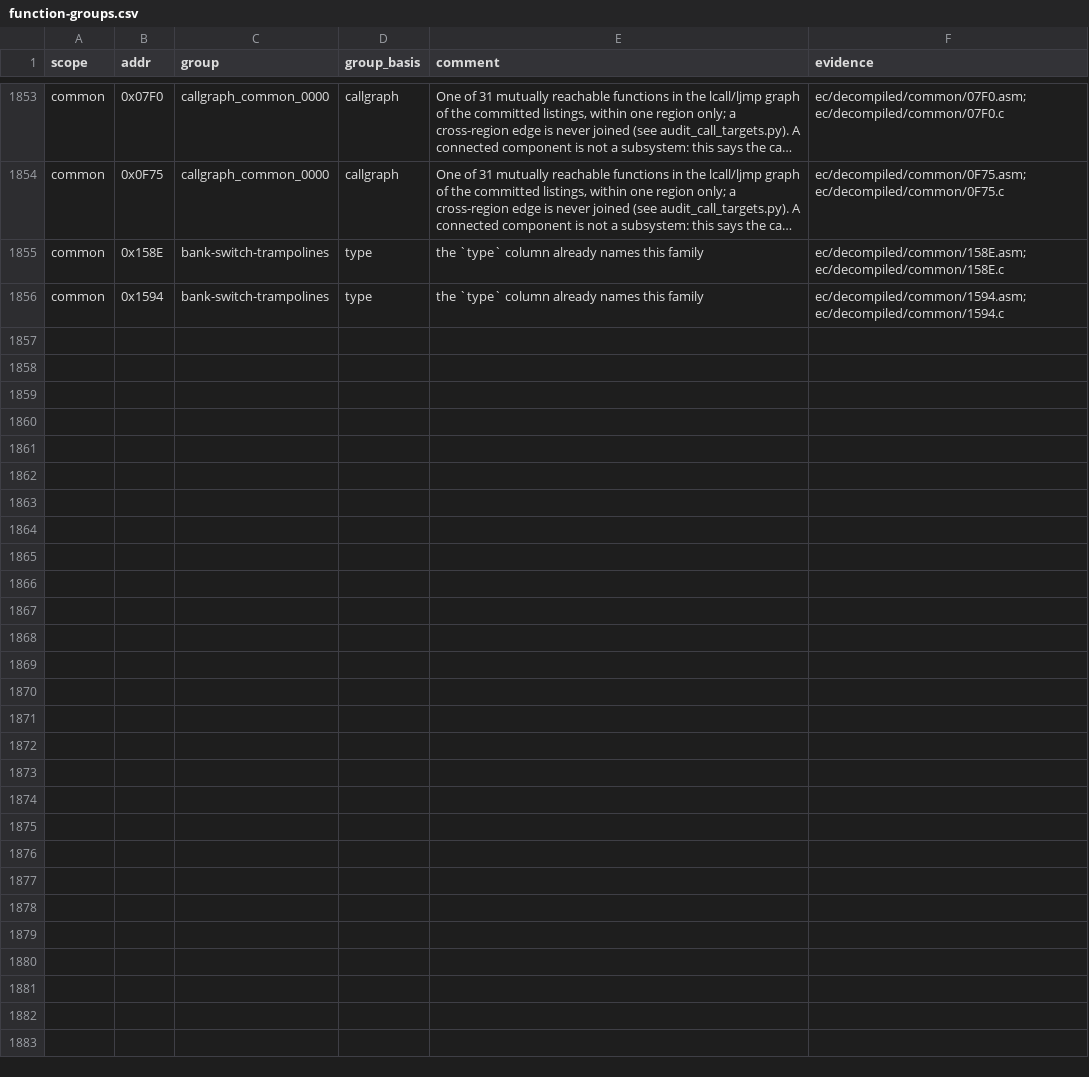
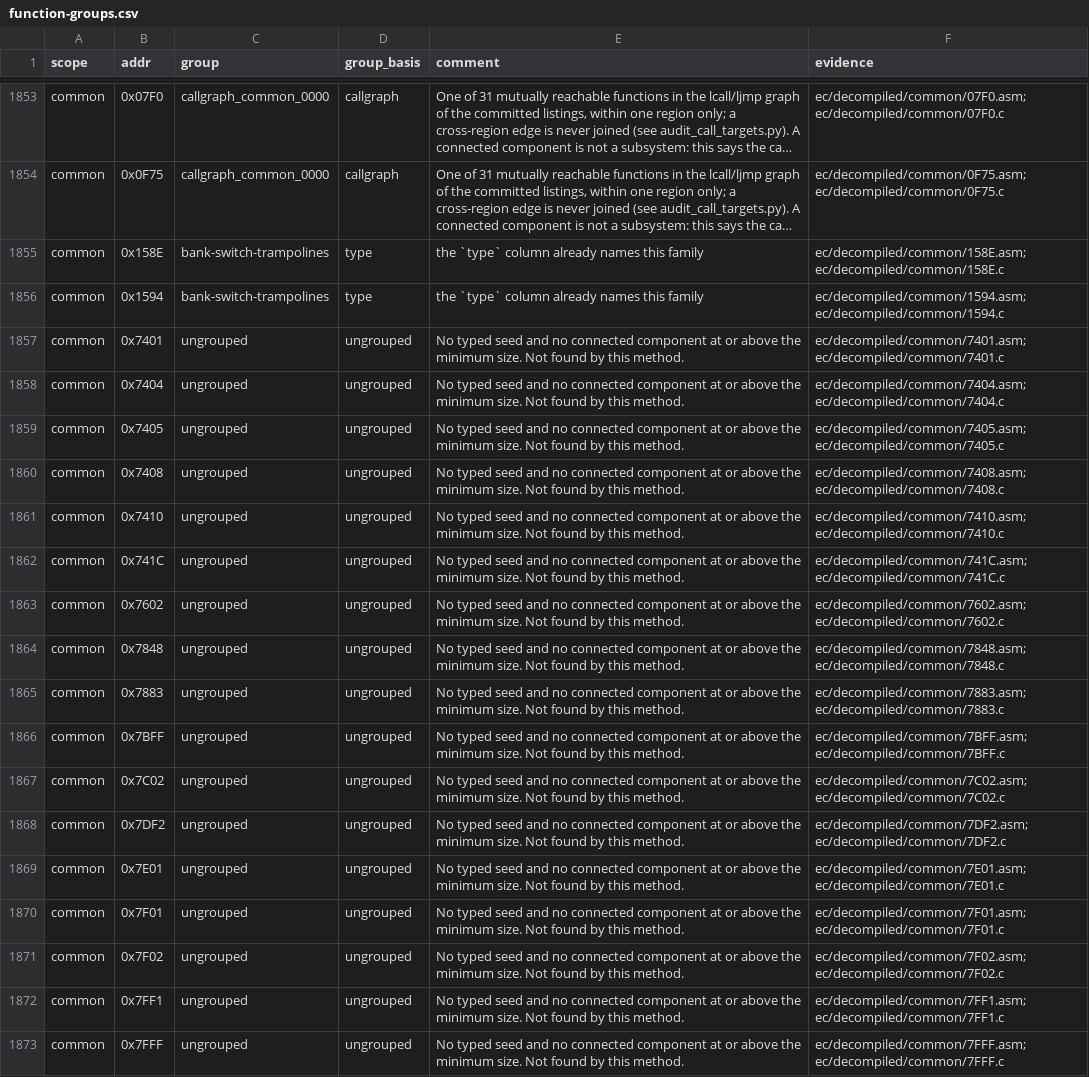
Before and after one commit to ElDavoo/tongfang-gm7mg7p-re, a CSV file: ec/annotations/function-groups.csv, drawn as a sheet; only a part is shown, gaps mark what is left out; long unchanged cells end in …; the diff names each change by its address in the sheet, - before the commit and + after, or states it on an @@ line.

```diff
--- a/ec/annotations/function-groups.csv
+++ b/ec/annotations/function-groups.csv
+row 1857: common | 0x7401 | ungrouped | ungrouped | No typed seed and no connected component at or above the minimum size. Not found by this method. | ec/decompiled/common/7401.asm; ec/decompiled/common/7401.c
+row 1858: common | 0x7404 | ungrouped | ungrouped | No typed seed and no connected component at or above the minimum size. Not found by this method. | ec/decompiled/common/7404.asm; ec/decompiled/common/7404.c
+row 1859: common | 0x7405 | ungrouped | ungrouped | No typed seed and no connected component at or above the minimum size. Not found by this method. | ec/decompiled/common/7405.asm; ec/decompiled/common/7405.c
+row 1860: common | 0x7408 | ungrouped | ungrouped | No typed seed and no connected component at or above the minimum size. Not found by this method. | ec/decompiled/common/7408.asm; ec/decompiled/common/7408.c
+row 1861: common | 0x7410 | ungrouped | ungrouped | No typed seed and no connected component at or above the minimum size. Not found by this method. | ec/decompiled/common/7410.asm; ec/decompiled/common/7410.c
+row 1862: common | 0x741C | ungrouped | ungrouped | No typed seed and no connected component at or above the minimum size. Not found by this method. | ec/decompiled/common/741C.asm; ec/decompiled/common/741C.c
+row 1863: common | 0x7602 | ungrouped | ungrouped | No typed seed and no connected component at or above the minimum size. Not found by this method. | ec/decompiled/common/7602.asm; ec/decompiled/common/7602.c
+row 1864: common | 0x7848 | ungrouped | ungrouped | No typed seed and no connected component at or above the minimum size. Not found by this method. | ec/decompiled/common/7848.asm; ec/decompiled/common/7848.c
+row 1865: common | 0x7883 | ungrouped | ungrouped | No typed seed and no connected component at or above the minimum size. Not found by this method. | ec/decompiled/common/7883.asm; ec/decompiled/common/7883.c
+row 1866: common | 0x7BFF | ungrouped | ungrouped | No typed seed and no connected component at or above the minimum size. Not found by this method. | ec/decompiled/common/7BFF.asm; ec/decompiled/common/7BFF.c
+row 1867: common | 0x7C02 | ungrouped | ungrouped | No typed seed and no connected component at or above the minimum size. Not found by this method. | ec/decompiled/common/7C02.asm; ec/decompiled/common/7C02.c
+row 1868: common | 0x7DF2 | ungrouped | ungrouped | No typed seed and no connected component at or above the minimum size. Not found by this method. | ec/decompiled/common/7DF2.asm; ec/decompiled/common/7DF2.c
+row 1869: common | 0x7E01 | ungrouped | ungrouped | No typed seed and no connected component at or above the minimum size. Not found by this method. | ec/decompiled/common/7E01.asm; ec/decompiled/common/7E01.c
+row 1870: common | 0x7F01 | ungrouped | ungrouped | No typed seed and no connected component at or above the minimum size. Not found by this method. | ec/decompiled/common/7F01.asm; ec/decompiled/common/7F01.c
+row 1871: common | 0x7F02 | ungrouped | ungrouped | No typed seed and no connected component at or above the minimum size. Not found by this method. | ec/decompiled/common/7F02.asm; ec/decompiled/common/7F02.c
+row 1872: common | 0x7FF1 | ungrouped | ungrouped | No typed seed and no connected component at or above the minimum size. Not found by this method. | ec/decompiled/common/7FF1.asm; ec/decompiled/common/7FF1.c
+row 1873: common | 0x7FFF | ungrouped | ungrouped | No typed seed and no connected component at or above the minimum size. Not found by this method. | ec/decompiled/common/7FFF.asm; ec/decompiled/common/7FFF.c
```
Also changed, not shown: ec/annotations/xdata-clusters.csv, ec/annotations/xdata-registers.csv, 9 other files.
